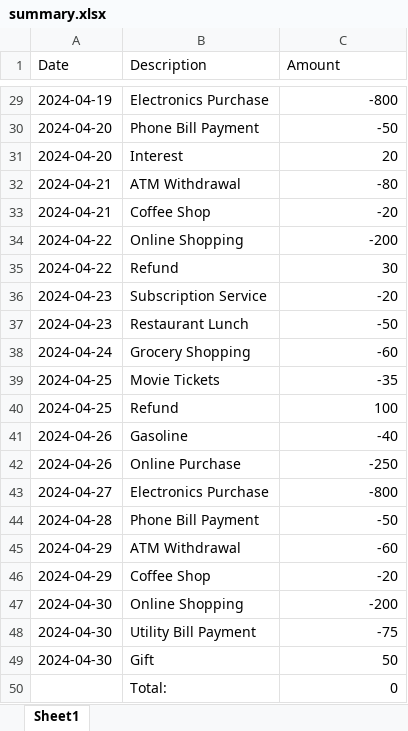
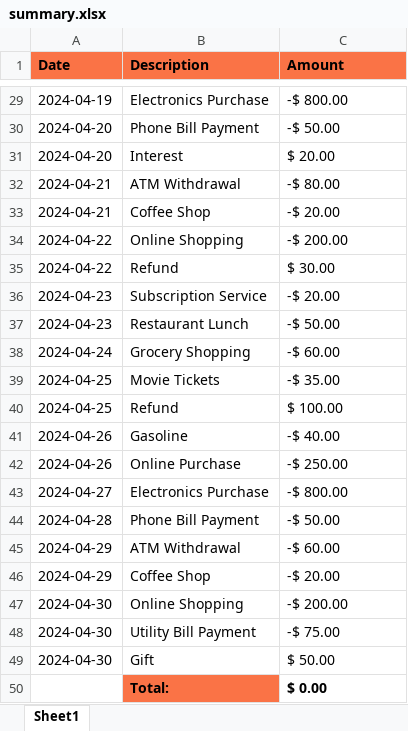
Before and after one commit to mandacode/python-excel, an Excel workbook: summary.xlsx, sheet Sheet1, drawn as a sheet; only a part is shown, gaps mark what is left out; values as stored, in another font and other column widths than the file's, no borders; the diff covers the shown part only; the diff names each change by its address in the sheet, - before the commit and + after, or states it on an @@ line.

```diff
--- a/summary.xlsx (sheet Sheet1)
+++ b/summary.xlsx (sheet Sheet1)
@@ A1:C1 fill: none → #FA7346, bold: off → on @@
-C29:C50 alignment: right
+C29:C50 alignment: left
-C29 (Amount): -800
+C29 (Amount): -$ 800.00
-C30 (Amount): -50
+C30 (Amount): -$ 50.00
-C31 (Amount): 20
+C31 (Amount): $ 20.00
-C32 (Amount): -80
+C32 (Amount): -$ 80.00
-C33 (Amount): -20
+C33 (Amount): -$ 20.00
-C34 (Amount): -200
+C34 (Amount): -$ 200.00
-C35 (Amount): 30
+C35 (Amount): $ 30.00
-C36 (Amount): -20
+C36 (Amount): -$ 20.00
-C37 (Amount): -50
+C37 (Amount): -$ 50.00
-C38 (Amount): -60
+C38 (Amount): -$ 60.00
-C39 (Amount): -35
+C39 (Amount): -$ 35.00
-C40 (Amount): 100
+C40 (Amount): $ 100.00
-C41 (Amount): -40
+C41 (Amount): -$ 40.00
-C42 (Amount): -250
+C42 (Amount): -$ 250.00
-C43 (Amount): -800
+C43 (Amount): -$ 800.00
-C44 (Amount): -50
+C44 (Amount): -$ 50.00
-C45 (Amount): -60
+C45 (Amount): -$ 60.00
-C46 (Amount): -20
+C46 (Amount): -$ 20.00
-C47 (Amount): -200
+C47 (Amount): -$ 200.00
-C48 (Amount): -75
+C48 (Amount): -$ 75.00
-C49 (Amount): 50
+C49 (Amount): $ 50.00
-B50 fill: none
+B50 fill: #FA7346
-B50:C50 bold: off
+B50:C50 bold: on
-C50 (Amount): 0
+C50 (Amount): $ 0.00
```
Also changed, not shown: 27 edited cells and cell formats elsewhere in this sheet, 1 other file.
